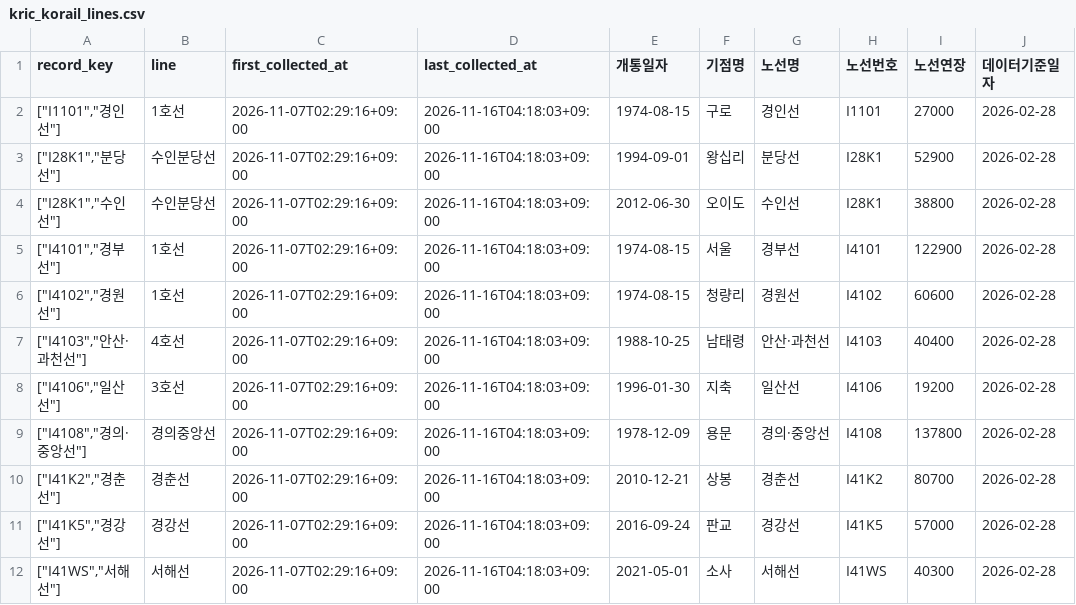
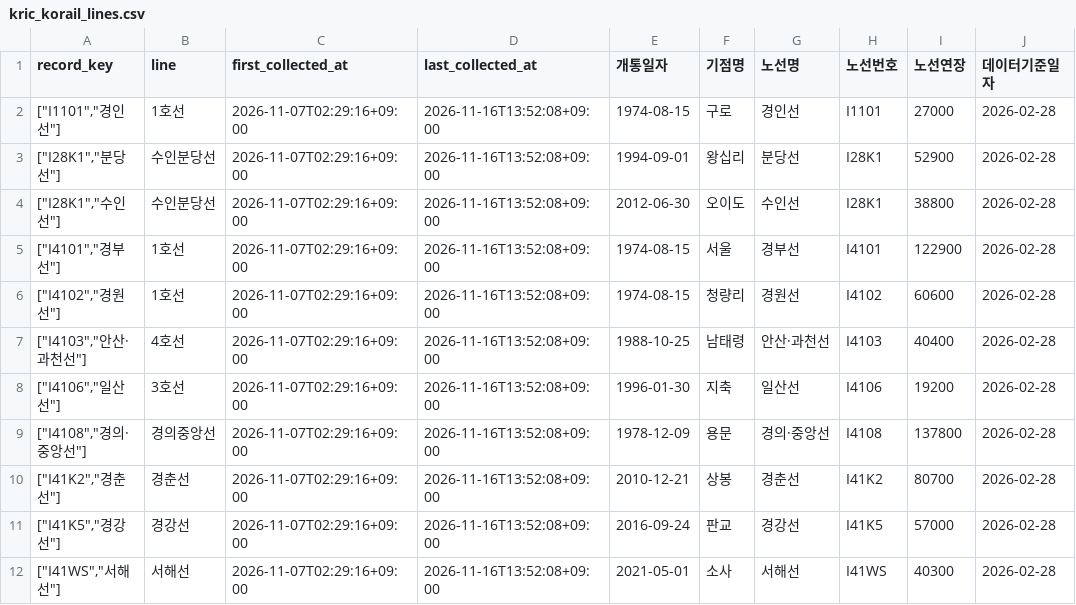
Before and after one commit to meaningGitt/Subway_crawler, a CSV file: runtime/exports/kric_korail_lines.csv, drawn as a sheet; only a part is shown; the diff names each change by its address in the sheet, - before the commit and + after, or states it on an @@ line.

```diff
--- a/runtime/exports/kric_korail_lines.csv
+++ b/runtime/exports/kric_korail_lines.csv
-D2:D12 (last_collected_at): 2026-11-16T04:18:03+09:00
+D2:D12 (last_collected_at): 2026-11-16T13:52:08+09:00
```
Also changed, not shown: runtime/exports/kric_station_inventory.csv, runtime/exports/kric_stations.csv, 20 other files.
